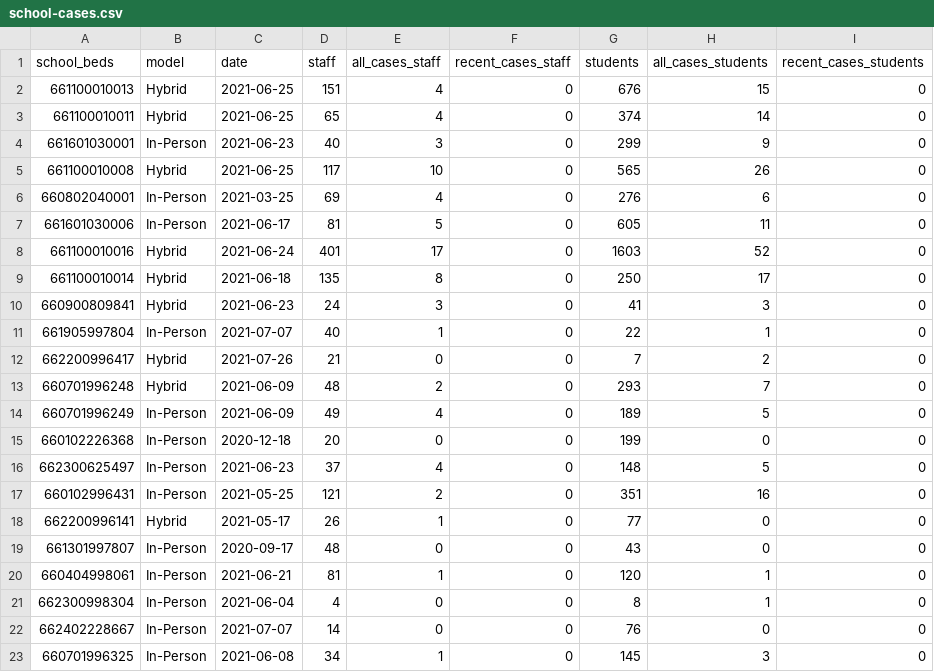
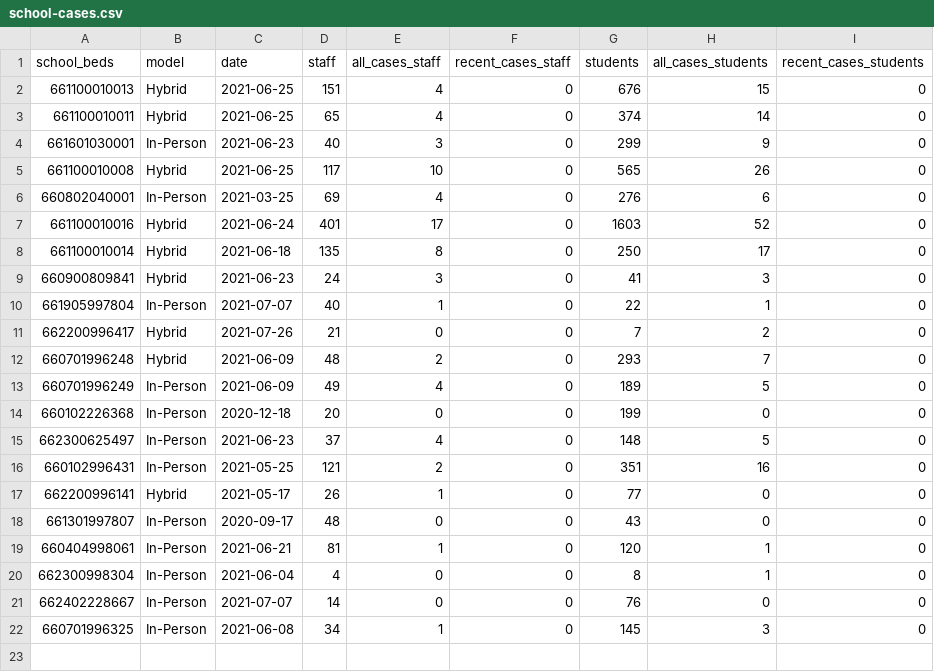
Before and after one commit to mfherman/westchester-covid, a CSV file: data/school-cases.csv, drawn as a sheet.

```diff
--- a/data/school-cases.csv
+++ b/data/school-cases.csv
@@ -6,3 +6,2 @@ school_beds,model,date,staff,all_cases_staff,recent_cases_staff,students,all_cas
 660802040001,In-Person,2021-03-25,69,4,0,276,6,0
-661601030006,In-Person,2021-06-17,81,5,0,605,11,0
 661100010016,Hybrid,2021-06-24,401,17,0,1603,52,0
```
Also changed, not shown: data/county-cases-deaths-nyt.csv, data/county-cases-tests-nys.csv, 10 other files.
